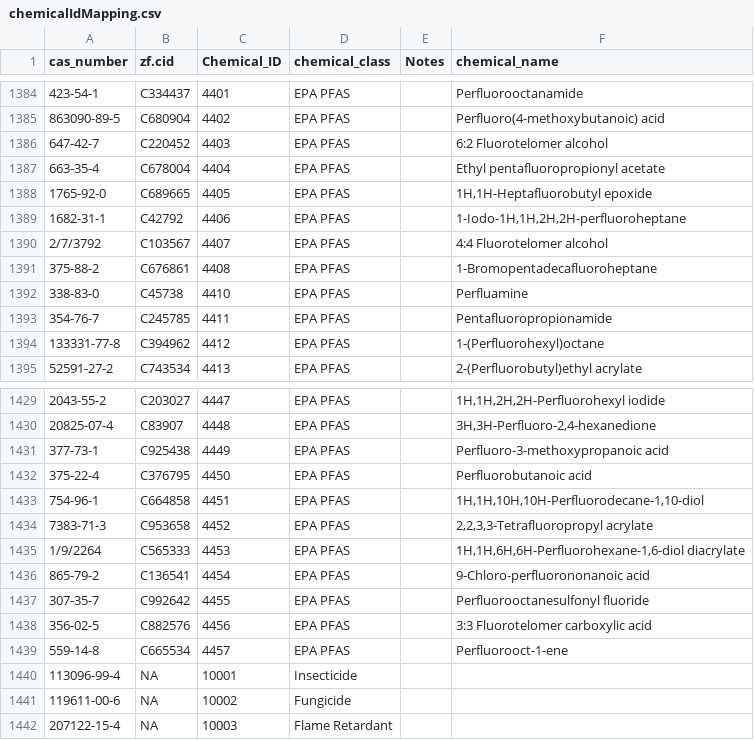
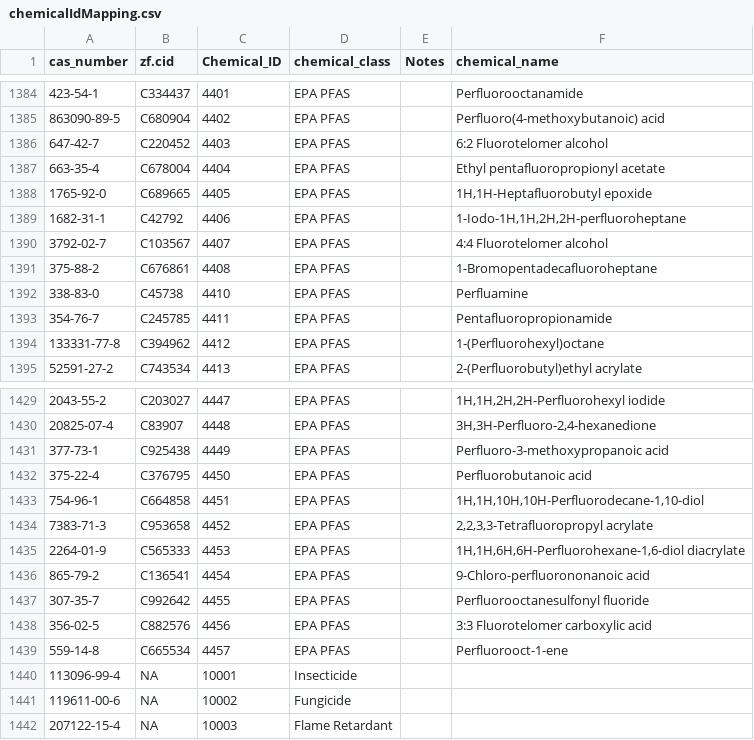
Before and after one commit to PNNL-CompBio/srpAnalytics, a CSV file: data/chemicalIdMapping.csv, drawn as a sheet; only a part is shown, gaps mark what is left out; the diff names each change by its address in the sheet, - before the commit and + after, or states it on an @@ line.

Commit message:
updated id mapping

```diff
--- a/data/chemicalIdMapping.csv
+++ b/data/chemicalIdMapping.csv
-A1390 (cas_number): 2/7/3792
+A1390 (cas_number): 3792-02-7
-A1435 (cas_number): 1/9/2264
+A1435 (cas_number): 2264-01-9
```
